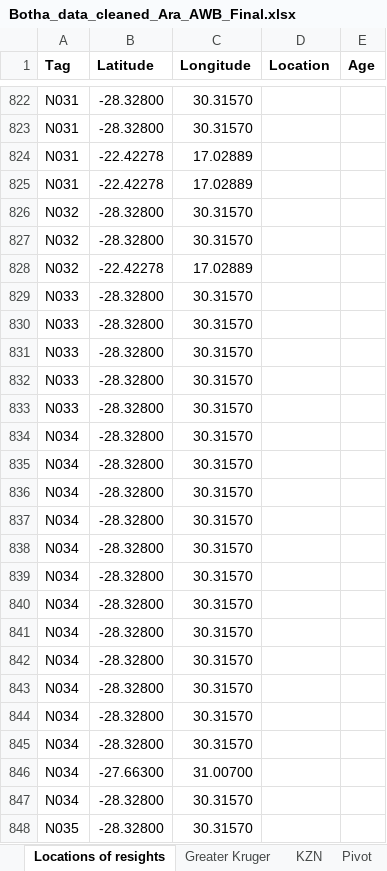
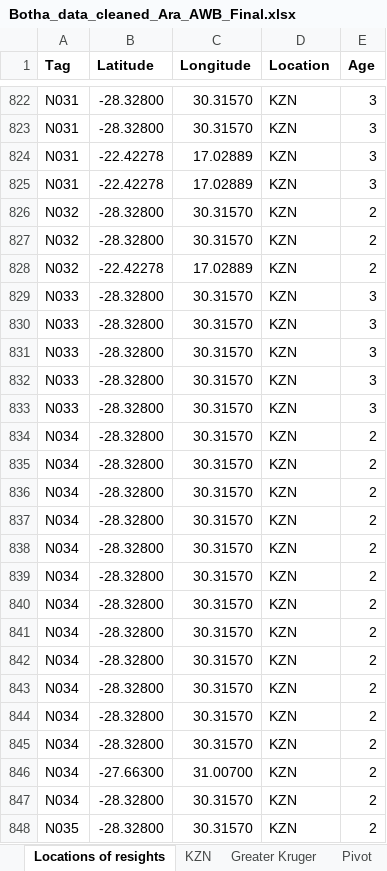
Before and after one commit to kanead/white-backed-vulture-population-dynamics, an Excel workbook: Botha_data_cleaned_Ara_AWB_Final.xlsx, sheet Locations of resights, drawn as a sheet; only a part is shown, gaps mark what is left out; values as stored, in another font and other column widths than the file's, no borders; the diff covers the shown part only; the diff names each change by its address in the sheet, - before the commit and + after, or states it on an @@ line.

```diff
--- a/Botha_data_cleaned_Ara_AWB_Final.xlsx (sheet Locations of resights)
+++ b/Botha_data_cleaned_Ara_AWB_Final.xlsx (sheet Locations of resights)
@@ sheet tab order changed: Locations of resights | KZN | Greater Kruger | Pivot @@
-D822:D848 (Location): (empty)
+D822:D848 (Location): KZN
-E822:E825 (Age): (empty)
+E822:E825 (Age): 3
-E826:E828 (Age): (empty)
+E826:E828 (Age): 2
-E829:E833 (Age): (empty)
+E829:E833 (Age): 3
-E834:E848 (Age): (empty)
+E834:E848 (Age): 2
```
Also changed, not shown: 412 edited cells elsewhere in this sheet, 29 other files.
